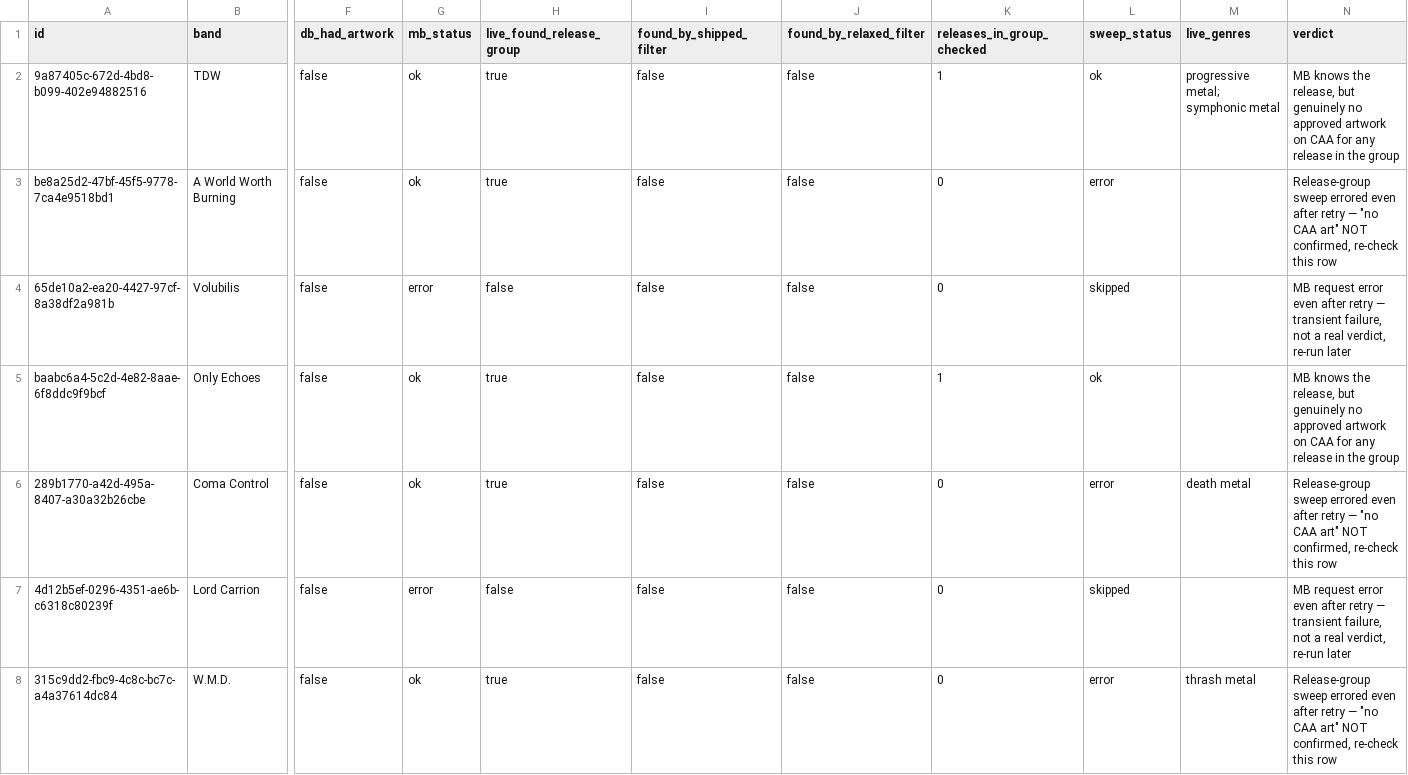
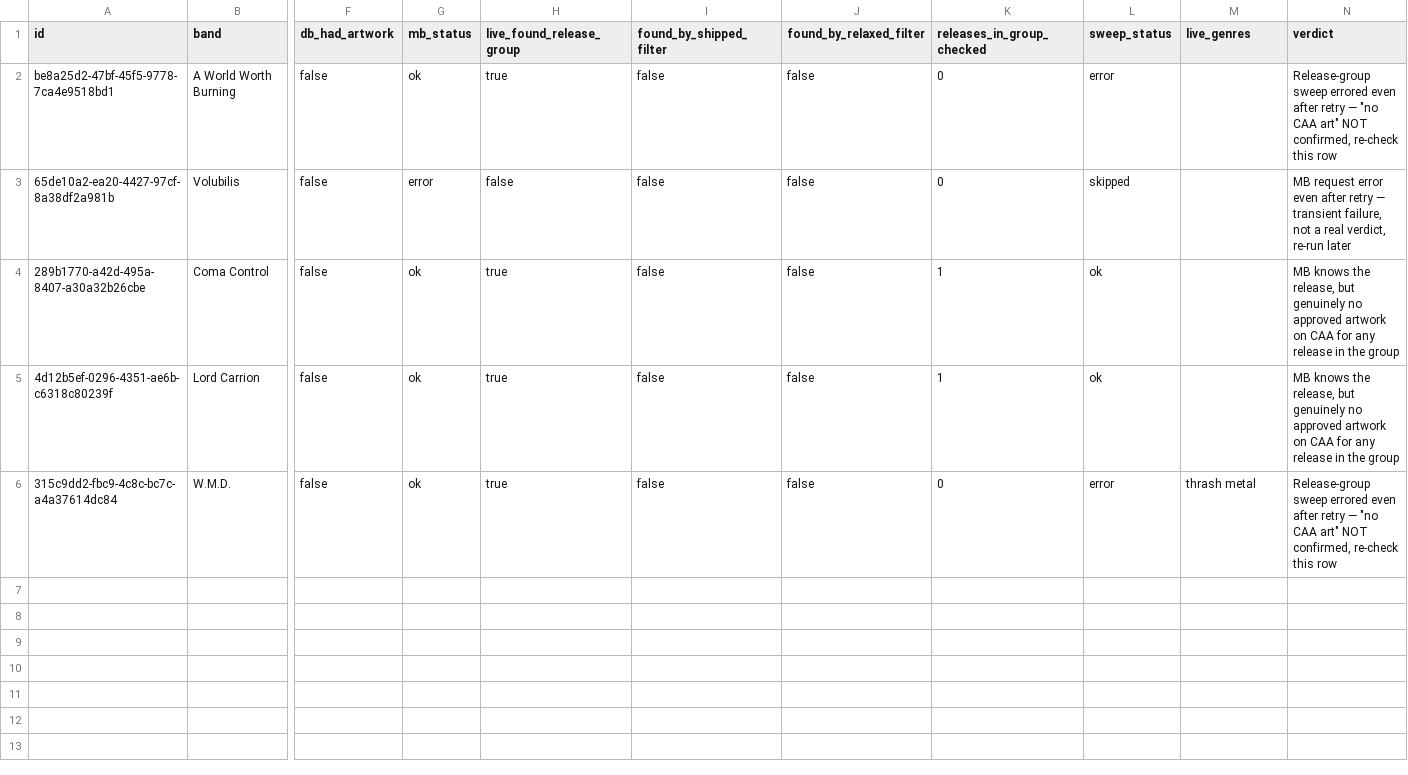
Before and after one commit to dangramada/metalreviews, a CSV file: docs/data/missing-artwork/diagnose-missing-artwork-2026-09-17-output-rescope.csv, drawn as a sheet; only a part is shown, gaps mark what is left out; removed rows and columns are numbered as before the commit, all else as after; rows hold the shown columns only; the diff names each change by its address in the sheet, - before the commit and + after, or states it on an @@ line.

```diff
--- a/docs/data/missing-artwork/diagnose-missing-artwork-2026-09-17-output-rescope.csv
+++ b/docs/data/missing-artwork/diagnose-missing-artwork-2026-09-17-output-rescope.csv
-row 2: 9a87405c-672d-4bd8-b099-402e94882516 | TDW | false | ok | true | false | false | 1 | ok | progressive metal; symphonic metal | MB knows the release, but genuinely no approved artwork on CAA for any release in the group
-row 5: baabc6a4-5c2d-4e82-8aae-6f8ddc9f9bcf | Only Echoes | false | ok | true | false | false | 1 | ok |  | MB knows the release, but genuinely no approved artwork on CAA for any release in the group
-K4:K5 (releases_in_group_checked): 0
+K4:K5 (releases_in_group_checked): 1
-L4 (sweep_status): error
+L4 (sweep_status): ok
-M4 (live_genres): death metal
+M4 (live_genres): (empty)
-N4 (verdict): Release-group sweep errored even after retry — "no CAA art" NOT confirmed, re-check this row
+N4 (verdict): MB knows the release, but genuinely no approved artwork on CAA for any release in the group
-G5 (mb_status): error
+G5 (mb_status): ok
-H5 (live_found_release_group): false
+H5 (live_found_release_group): true
-L5 (sweep_status): skipped
+L5 (sweep_status): ok
-N5 (verdict): MB request error even after retry — transient failure, not a real verdict, re-run later
+N5 (verdict): MB knows the release, but genuinely no approved artwork on CAA for any release in the group
```
